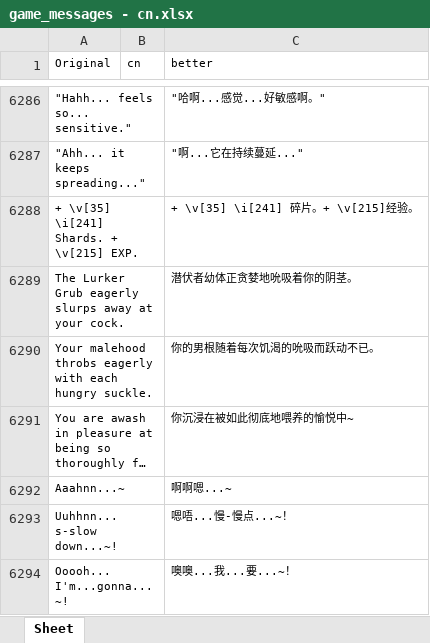
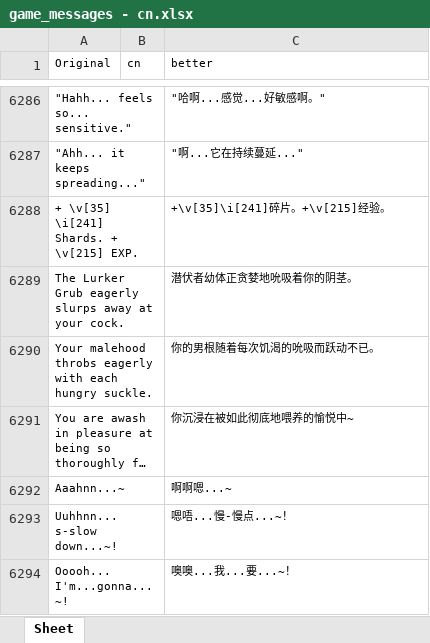
Before and after one commit to YLSH123/prowler-cn-localization, an Excel workbook: game_messages - cn.xlsx, sheet Sheet, drawn as a sheet; only a part is shown, gaps mark what is left out; long unchanged cells end in …; values as stored, in another font and other column widths than the file's, no borders; the diff names each change by its address in the sheet, - before the commit and + after, or states it on an @@ line.

Commit message:
Update game_messages - cn.xlsx

```diff
--- a/game_messages - cn.xlsx (sheet Sheet)
+++ b/game_messages - cn.xlsx (sheet Sheet)
-C6288 (better): + \v[35] \i[241] 碎片。+ \v[215]经验。
+C6288 (better): +\v[35]\i[241]碎片。+\v[215]经验。
```
